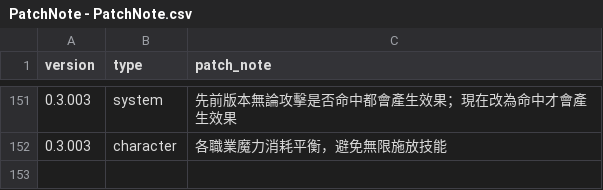
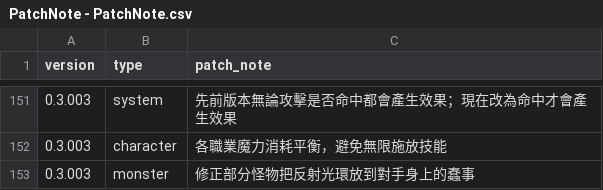
Before and after one commit to longagoseason/Dream-Crafter, a CSV file: source/PatchNote - PatchNote.csv, drawn as a sheet; only a part is shown, gaps mark what is left out.

```diff
--- a/source/PatchNote - PatchNote.csv
+++ b/source/PatchNote - PatchNote.csv
@@ -152 +152,2 @@ version,type,patch_note
 0.3.003,character,各職業魔力消耗平衡，避免無限施放技能
+0.3.003,monster,修正部分怪物把反射光環放到對手身上的蠢事
```
Also changed, not shown: source/monster_skill_setting - monster_skill_setting.csv, source/monster_use_skills - monster_use_skills.csv, 2 other files.
